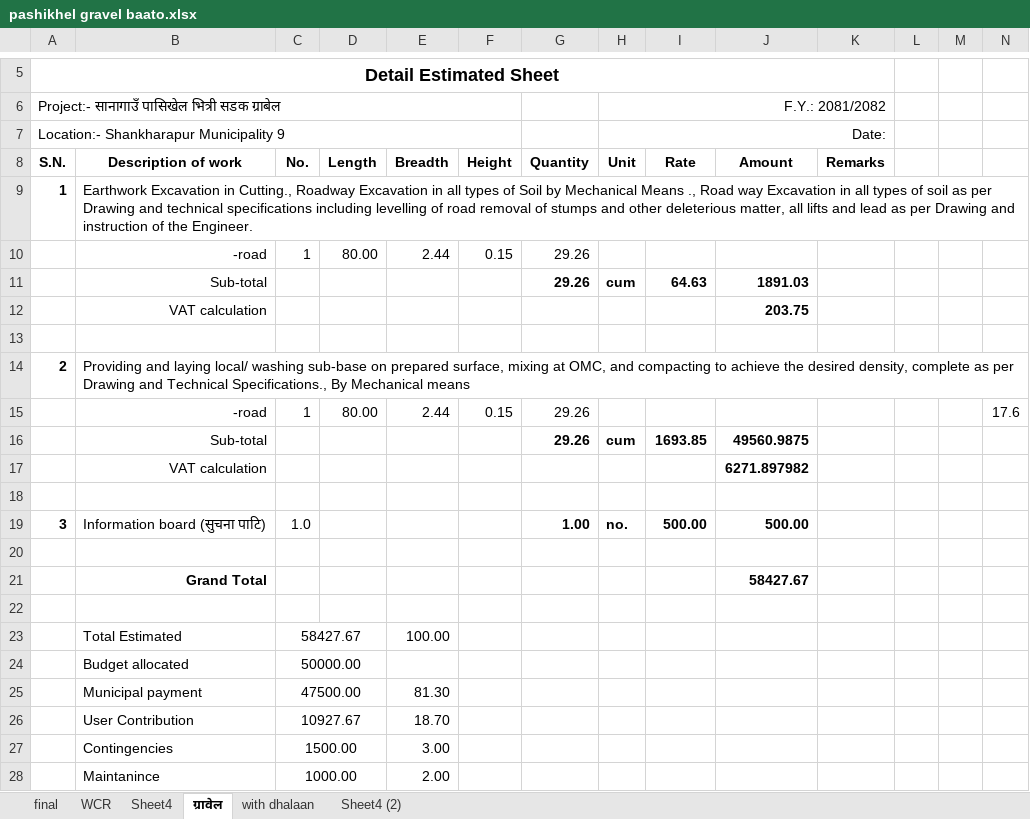
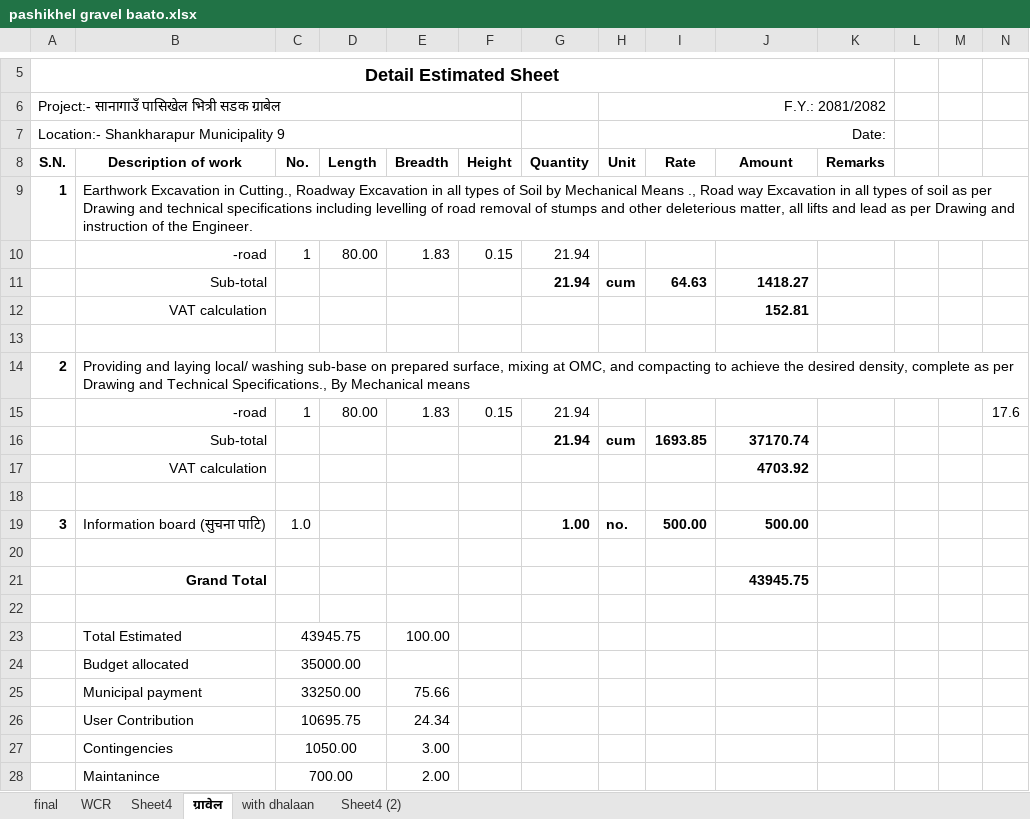
Before and after one commit to suwalcrystal/ofc, an Excel workbook: ofc/estimates/bhaipari/pashikhel gravel baato.xlsx, sheet ग्रावेल, drawn as a sheet; only a part is shown, gaps mark what is left out; values as stored, in another font and other column widths than the file's, no borders; removed rows and columns are numbered as before the commit, all else as after; rows hold the shown columns only; the diff names each change by its address in the sheet, - before the commit and + after, or states it on an @@ line.

Commit message:
estimate of indrayani mandir signed and estimate of gravel in pashikhel bhitri baato given along with jasta tahara naksha field measurement

```diff
--- a/ofc/estimates/bhaipari/pashikhel gravel baato.xlsx (sheet ग्रावेल)
+++ b/ofc/estimates/bhaipari/pashikhel gravel baato.xlsx (sheet ग्रावेल)
-E10: 2.44
+E10: 1.83
-G10:G11: 29.26
+G10:G11: 21.94
-J11: 1891.03
+J11: 1418.27
-J12: 203.75
+J12: 152.81
-E15: 2.44
+E15: 1.83
-G15:G16: 29.26
+G15:G16: 21.94
-J16: 49560.9875
+J16: 37170.74
-J17: 6271.897982
+J17: 4703.92
-J21: 58427.67
+J21: 43945.75
-C23: 58427.67
+C23: 43945.75
-C24: 50000.00
+C24: 35000.00
-row 25:  | Municipal payment | 47500.00 |  | 81.30
-row 26:  | User Contribution | 10927.67 |  | 18.70
+row 25:  | Municipal payment | 33250.00 |  | 75.66
+row 26:  | User Contribution | 10695.75 |  | 24.34
-C27: 1500.00
+C27: 1050.00
-C28: 1000.00
+C28: 700.00
```
Also changed, not shown: 20 other files.
